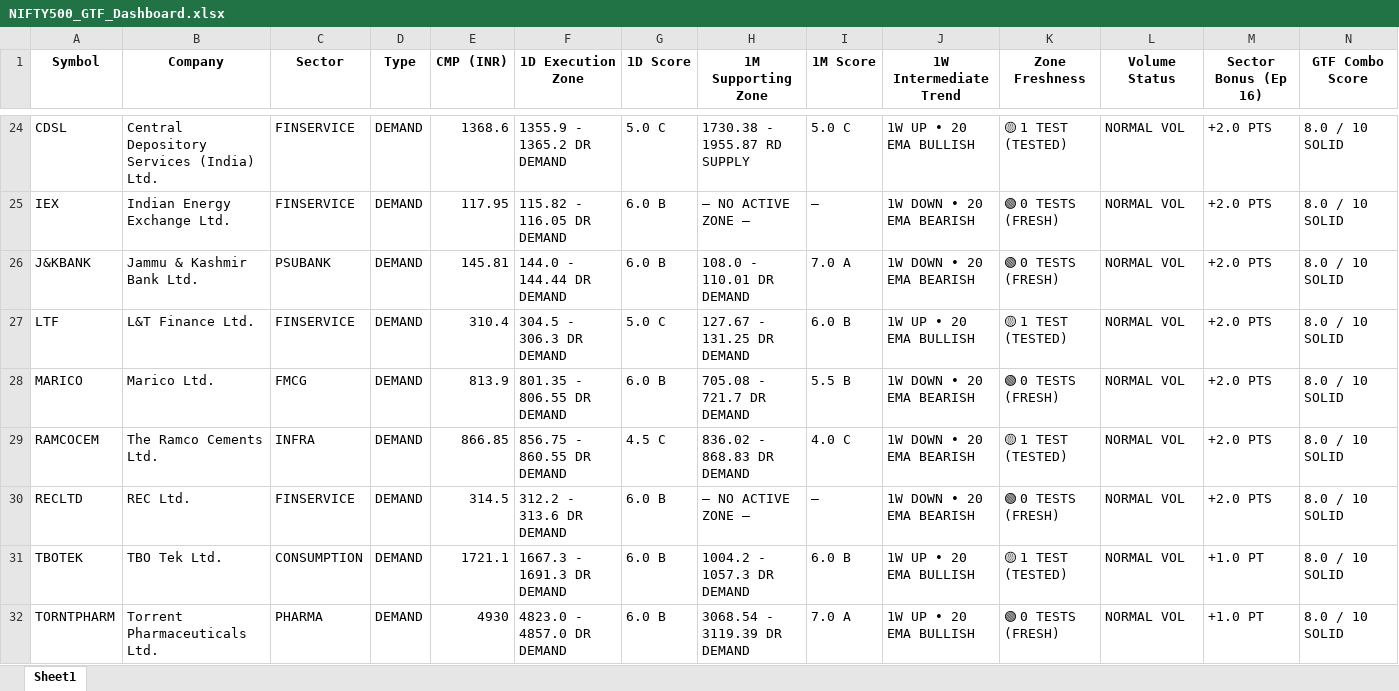
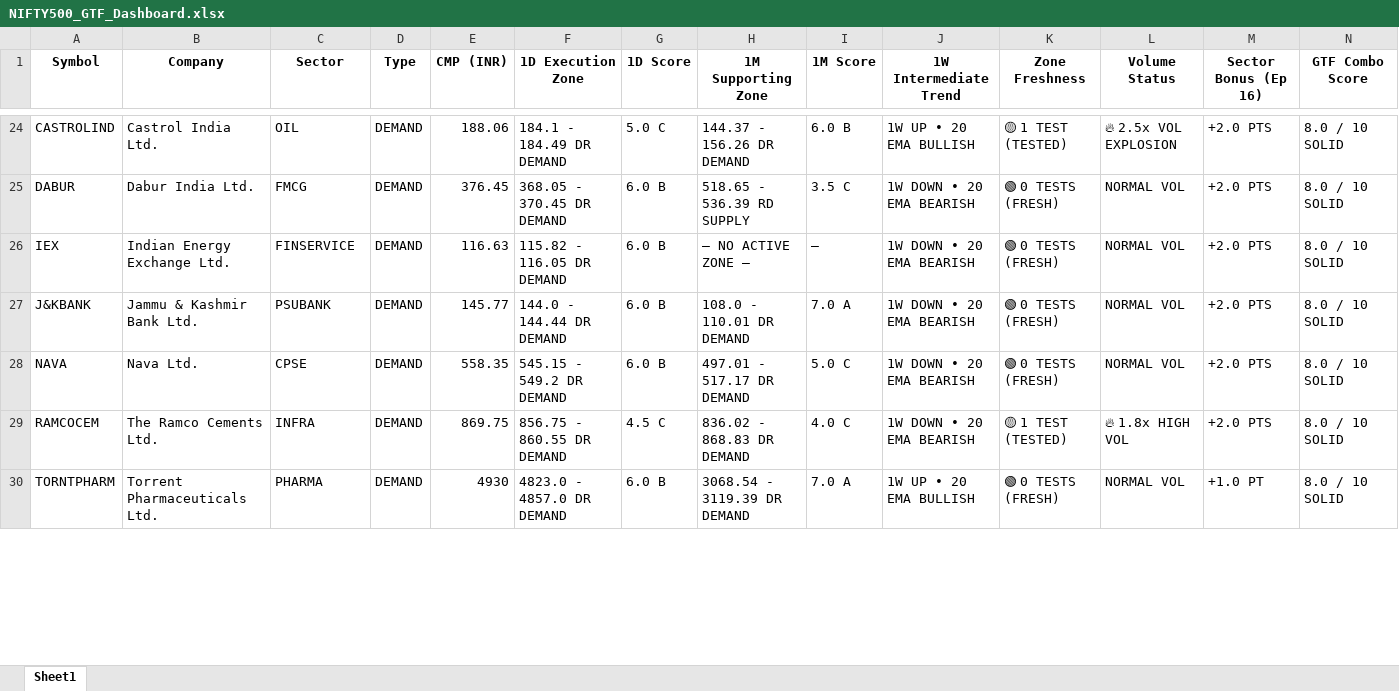
Before and after one commit to heartaltafhussain-lgtm/strict-pure-stocks, an Excel workbook: NIFTY500_GTF_Dashboard.xlsx, sheet Sheet1, drawn as a sheet; only a part is shown, gaps mark what is left out; values as stored, in another font and other column widths than the file's, no borders; removed rows and columns are numbered as before the commit, all else as after; rows hold the shown columns only; the diff covers the shown part only; the diff names each change by its address in the sheet, - before the commit and + after, or states it on an @@ line.

```diff
--- a/NIFTY500_GTF_Dashboard.xlsx (sheet Sheet1)
+++ b/NIFTY500_GTF_Dashboard.xlsx (sheet Sheet1)
-A24 (Symbol): CDSL
+A24 (Symbol): CASTROLIND
-B24 (Company): Central Depository Services (India) Ltd.
+B24 (Company): Castrol India Ltd.
-C24 (Sector): FINSERVICE
+C24 (Sector): OIL
-E24 (CMP (INR)): 1368.6
+E24 (CMP (INR)): 188.06
-F24 (1D Execution Zone): 1355.9 - 1365.2 DR DEMAND
+F24 (1D Execution Zone): 184.1 - 184.49 DR DEMAND
-H24 (1M Supporting Zone): 1730.38 - 1955.87 RD SUPPLY
+H24 (1M Supporting Zone): 144.37 - 156.26 DR DEMAND
-I24 (1M Score): 5.0 C
+I24 (1M Score): 6.0 B
-L24 (Volume Status): NORMAL VOL
+L24 (Volume Status): 🔥 2.5x VOL EXPLOSION
+row 25: DABUR | Dabur India Ltd. | FMCG | DEMAND | 376.45 | 368.05 - 370.45 DR DEMAND | 6.0 B | 518.65 - 536.39 RD SUPPLY | 3.5 C | 1W DOWN • 20 EMA BEARISH | 🟢 0 TESTS (FRESH) | NORMAL VOL | +2.0 PTS | 8.0 / 10 SOLID
-E26 (CMP (INR)): 117.95
+E26 (CMP (INR)): 116.63
-E27 (CMP (INR)): 145.81
+E27 (CMP (INR)): 145.77
-row 27: LTF | L&T Finance Ltd. | FINSERVICE | DEMAND | 310.4 | 304.5 - 306.3 DR DEMAND | 5.0 C | 127.67 - 131.25 DR DEMAND | 6.0 B | 1W UP • 20 EMA BULLISH | 🟡 1 TEST (TESTED) | NORMAL VOL | +2.0 PTS | 8.0 / 10 SOLID
-A28 (Symbol): MARICO
+A28 (Symbol): NAVA
-B28 (Company): Marico Ltd.
+B28 (Company): Nava Ltd.
-C28 (Sector): FMCG
+C28 (Sector): CPSE
-E28 (CMP (INR)): 813.9
+E28 (CMP (INR)): 558.35
-F28 (1D Execution Zone): 801.35 - 806.55 DR DEMAND
+F28 (1D Execution Zone): 545.15 - 549.2 DR DEMAND
-H28 (1M Supporting Zone): 705.08 - 721.7 DR DEMAND
+H28 (1M Supporting Zone): 497.01 - 517.17 DR DEMAND
-I28 (1M Score): 5.5 B
+I28 (1M Score): 5.0 C
-E29 (CMP (INR)): 866.85
+E29 (CMP (INR)): 869.75
-L29 (Volume Status): NORMAL VOL
+L29 (Volume Status): 🔥 1.8x HIGH VOL
-row 30: RECLTD | REC Ltd. | FINSERVICE | DEMAND | 314.5 | 312.2 - 313.6 DR DEMAND | 6.0 B | — NO ACTIVE ZONE — | — | 1W DOWN • 20 EMA BEARISH | 🟢 0 TESTS (FRESH) | NORMAL VOL | +2.0 PTS | 8.0 / 10 SOLID
-row 31: TBOTEK | TBO Tek Ltd. | CONSUMPTION | DEMAND | 1721.1 | 1667.3 - 1691.3 DR DEMAND | 6.0 B | 1004.2 - 1057.3 DR DEMAND | 6.0 B | 1W UP • 20 EMA BULLISH | 🟡 1 TEST (TESTED) | NORMAL VOL | +1.0 PT | 8.0 / 10 SOLID
```
Also changed, not shown: 42 added rows, 32 removed rows and 304 edited cells elsewhere in this sheet, 3 other files.
